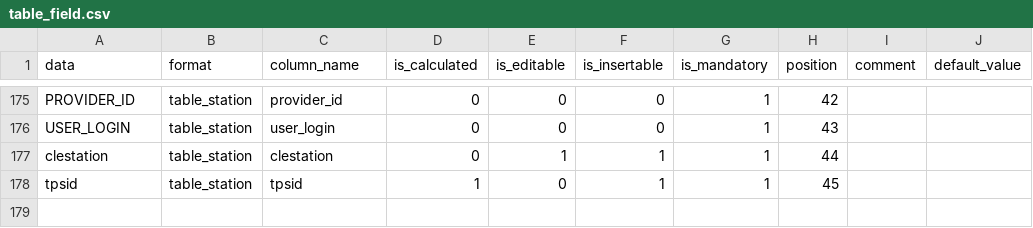
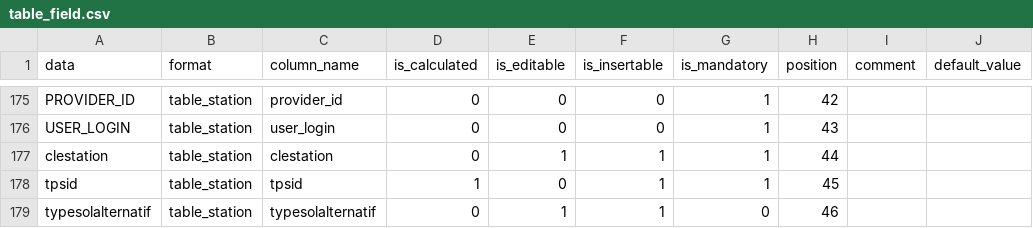
Before and after one commit to SINP-GINCO/dlb, a CSV file: database/init/metadata/table_field.csv, drawn as a sheet; only a part is shown, gaps mark what is left out; the diff names each change by its address in the sheet, - before the commit and + after, or states it on an @@ line.

```diff
--- a/database/init/metadata/table_field.csv
+++ b/database/init/metadata/table_field.csv
+row 179: typesolalternatif | table_station | typesolalternatif | 0 | 1 | 1 | 0 | 46
```
Also changed, not shown: database/init/metadata/data.csv, database/init/metadata/file_field.csv, 1 other file.
